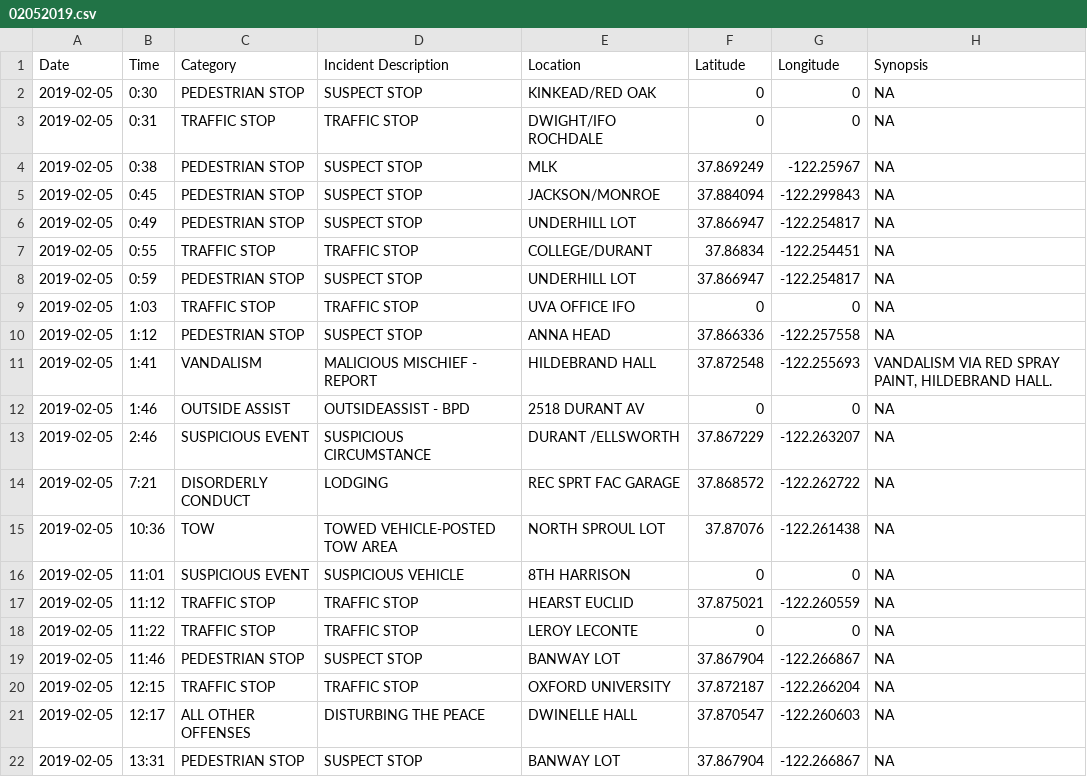
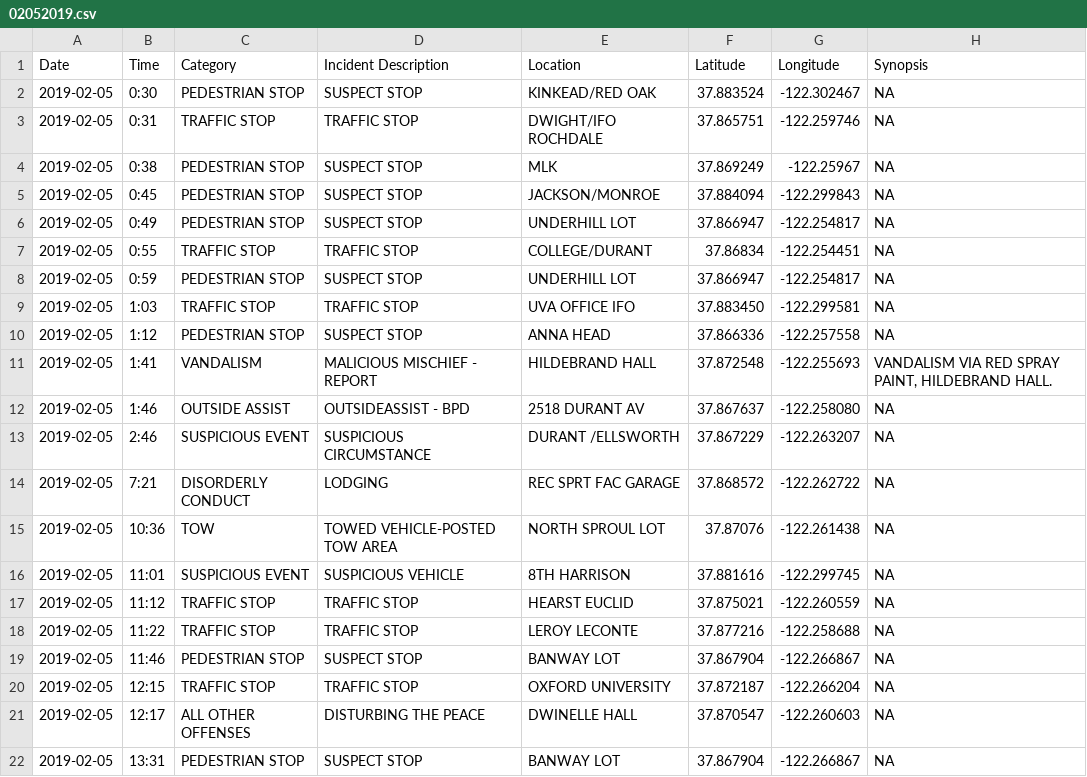
Before and after one commit to rachelli429/susa-data-viz, a CSV file: data/csv/02052019.csv, drawn as a sheet; only a part is shown.

```diff
--- a/data/csv/02052019.csv
+++ b/data/csv/02052019.csv
@@ -1,4 +1,4 @@
 Date,Time,Category,Incident Description,Location,Latitude,Longitude,Synopsis
-2019-02-05,0:30,PEDESTRIAN STOP,SUSPECT STOP,KINKEAD/RED OAK,0,0,NA
-2019-02-05,0:31,TRAFFIC STOP,TRAFFIC STOP,DWIGHT/IFO ROCHDALE,0,0,NA
+2019-02-05,0:30,PEDESTRIAN STOP,SUSPECT STOP,KINKEAD/RED OAK,37.883524,-122.302467,NA
+2019-02-05,0:31,TRAFFIC STOP,TRAFFIC STOP,DWIGHT/IFO ROCHDALE,37.865751,-122.259746,NA
 2019-02-05,0:38,PEDESTRIAN STOP,SUSPECT STOP,MLK,37.869249,-122.25967,NA
@@ -8,6 +8,6 @@
 2019-02-05,0:59,PEDESTRIAN STOP,SUSPECT STOP,UNDERHILL LOT,37.866947,-122.254817,NA
-2019-02-05,1:03,TRAFFIC STOP,TRAFFIC STOP,UVA OFFICE IFO,0,0,NA
+2019-02-05,1:03,TRAFFIC STOP,TRAFFIC STOP,UVA OFFICE IFO,37.883450,-122.299581,NA
 2019-02-05,1:12,PEDESTRIAN STOP,SUSPECT STOP,ANNA HEAD,37.866336,-122.257558,NA
 2019-02-05,1:41,VANDALISM,MALICIOUS MISCHIEF - REPORT,HILDEBRAND HALL,37.872548,-122.255693,"VANDALISM VIA RED SPRAY PAINT, HILDEBRAND HALL."
-2019-02-05,1:46,OUTSIDE ASSIST,OUTSIDEASSIST - BPD,2518 DURANT AV,0,0,NA
+2019-02-05,1:46,OUTSIDE ASSIST,OUTSIDEASSIST - BPD,2518 DURANT AV,37.867637,-122.258080,NA
 2019-02-05,2:46,SUSPICIOUS EVENT,SUSPICIOUS CIRCUMSTANCE,DURANT /ELLSWORTH,37.867229,-122.263207,NA
@@ -15,5 +15,5 @@
 2019-02-05,10:36,TOW,TOWED VEHICLE-POSTED TOW AREA,NORTH SPROUL LOT,37.87076,-122.261438,NA
-2019-02-05,11:01,SUSPICIOUS EVENT,SUSPICIOUS VEHICLE,8TH HARRISON,0,0,NA
+2019-02-05,11:01,SUSPICIOUS EVENT,SUSPICIOUS VEHICLE,8TH HARRISON,37.881616,-122.299745,NA
 2019-02-05,11:12,TRAFFIC STOP,TRAFFIC STOP,HEARST EUCLID,37.875021,-122.260559,NA
-2019-02-05,11:22,TRAFFIC STOP,TRAFFIC STOP,LEROY LECONTE,0,0,NA
+2019-02-05,11:22,TRAFFIC STOP,TRAFFIC STOP,LEROY LECONTE,37.877216,-122.258688,NA
 2019-02-05,11:46,PEDESTRIAN STOP,SUSPECT STOP,BANWAY LOT,37.867904,-122.266867,NA
```
Also changed, not shown: data/csv/012019.csv, data/csv/02042019.csv, 47 other files.
